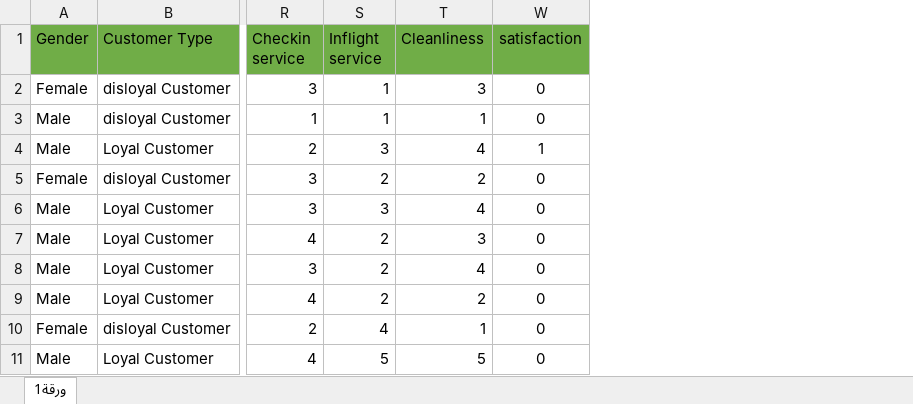
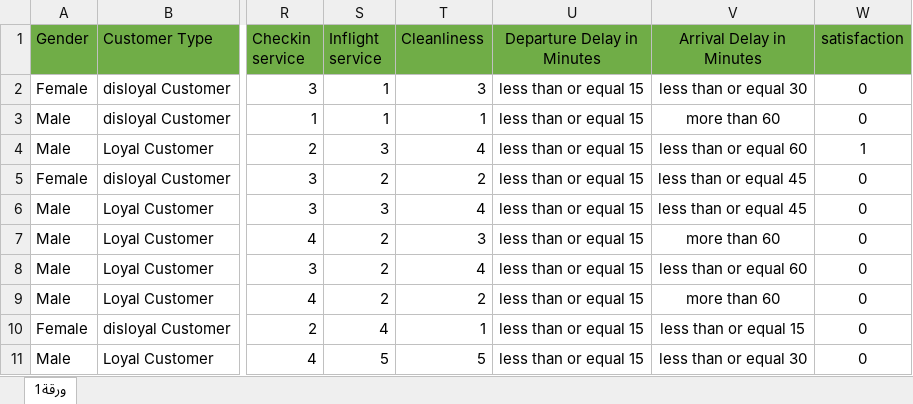
Before and after one commit to alishakkouf/Master, an Excel workbook: Master/Master.Manager/DataTest/z.xlsx, sheet ورقة1, drawn as a sheet; only a part is shown, gaps mark what is left out; values as stored, in another font and other column widths than the file's, no borders; the diff names each change by its address in the sheet, - before the commit and + after, or states it on an @@ line.

```diff
--- a/Master/Master.Manager/DataTest/z.xlsx (sheet ورقة1)
+++ b/Master/Master.Manager/DataTest/z.xlsx (sheet ورقة1)
@@ column U (Departure Delay in Minutes) unhidden, rows 2-11: all less than or equal 15 @@
@@ column V (Arrival Delay in Minutes) unhidden, rows 2-11: less than or equal 30 | more than 60 | less than or equal 60 | less than or equal 45 | less than or equal 45 | more than 60 | less than or equal 60 | more than 60 | less than or equal 15 | less than or equal 30 @@
```
Also changed, not shown: 28 other files.
